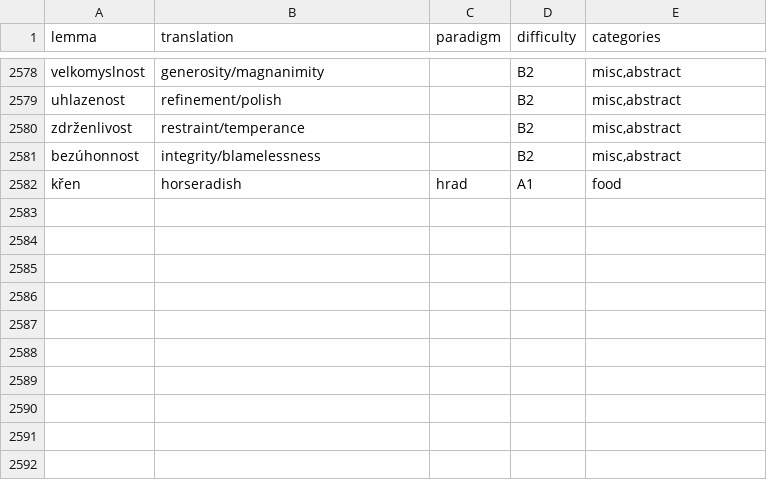
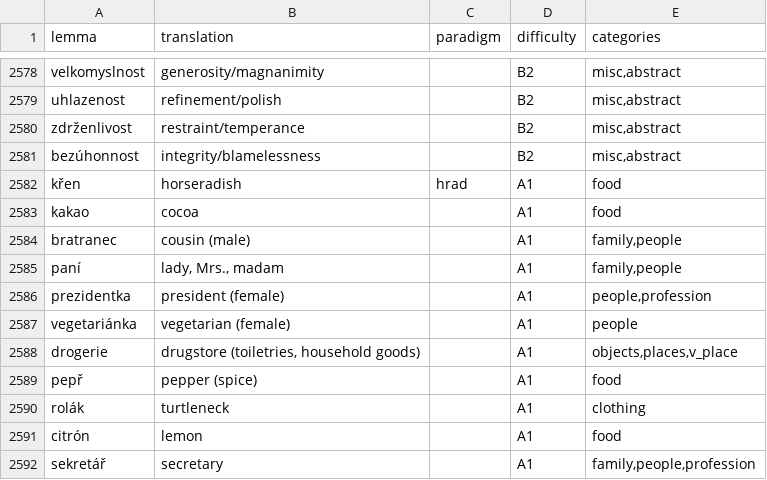
Before and after one commit to megany128/sklonuj, a CSV file: scripts/starter_nouns_meta.csv, drawn as a sheet; only a part is shown, gaps mark what is left out.

```diff
--- a/scripts/starter_nouns_meta.csv
+++ b/scripts/starter_nouns_meta.csv
@@ -2582 +2582,11 @@ bezúhonnost,integrity/blamelessness,,B2,"misc,abstract"
 křen,horseradish,hrad,A1,food
+kakao,cocoa,,A1,food
+bratranec,cousin (male),,A1,"family,people"
+paní,"lady, Mrs., madam",,A1,"family,people"
+prezidentka,president (female),,A1,"people,profession"
+vegetariánka,vegetarian (female),,A1,people
+drogerie,"drugstore (toiletries, household goods)",,A1,"objects,places,v_place"
+pepř,pepper (spice),,A1,food
+rolák,turtleneck,,A1,clothing
+citrón,lemon,,A1,food
+sekretář,secretary,,A1,"family,people,profession"
```
Also changed, not shown: scripts/starter_adjectives_meta.csv, 11 other files.
